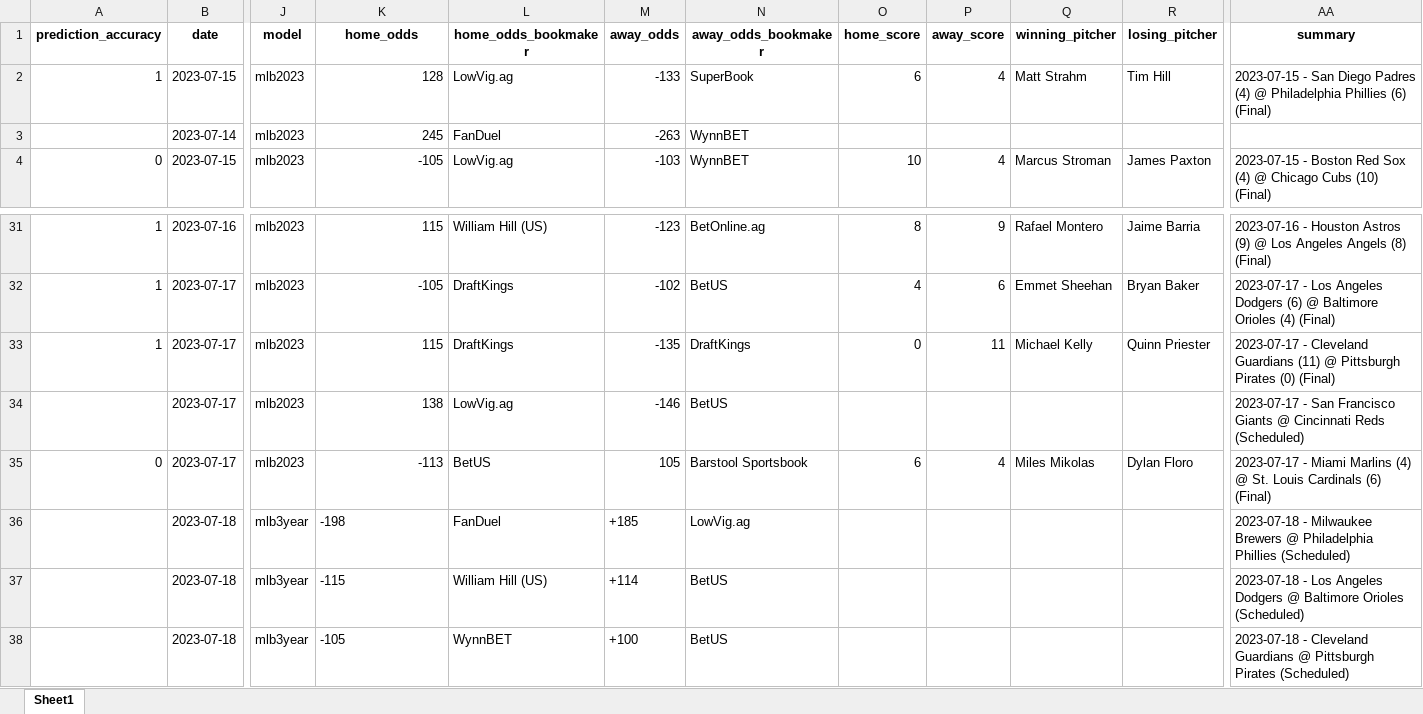
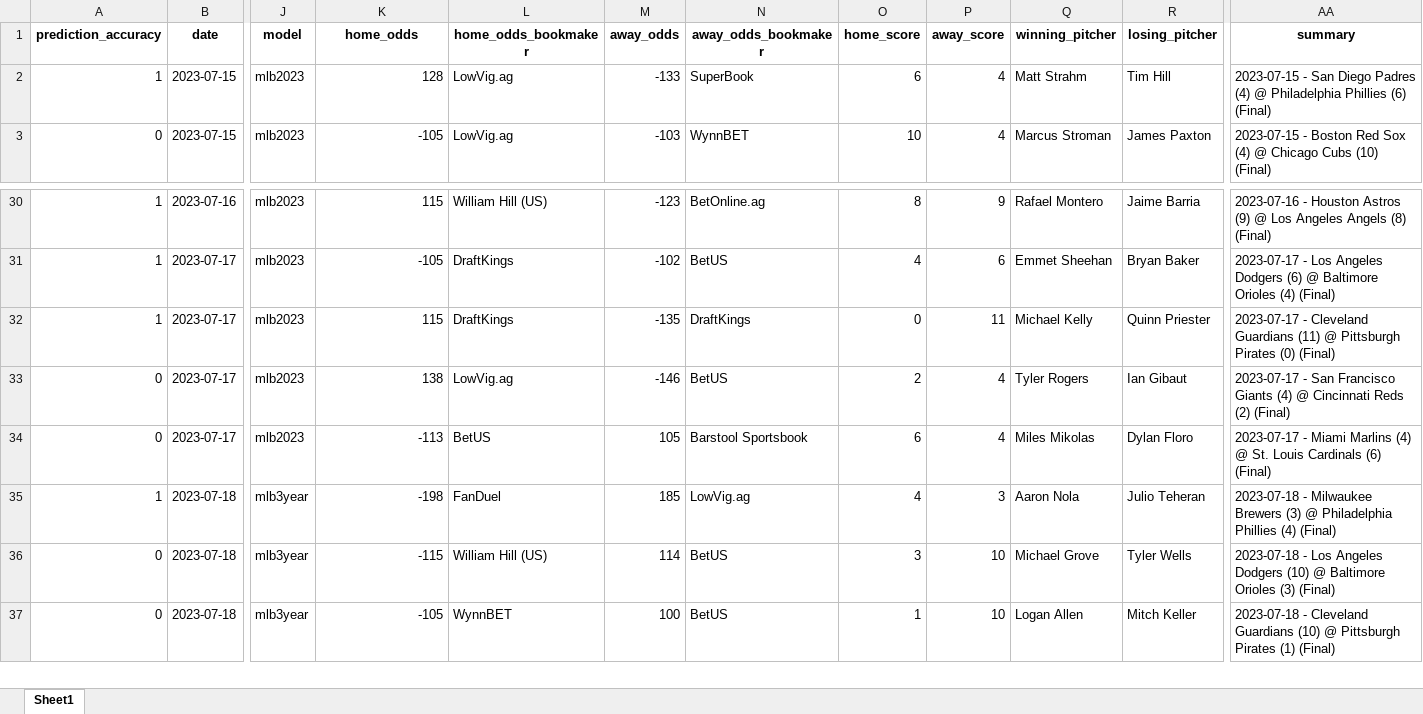
Before and after one commit to StevenDeFalco/predictMLB, an Excel workbook: data/predictions.xlsx, sheet Sheet1, drawn as a sheet; only a part is shown, gaps mark what is left out; values as stored, in another font and other column widths than the file's, no borders; removed rows and columns are numbered as before the commit, all else as after; rows hold the shown columns only; the diff covers the shown part only; the diff names each change by its address in the sheet, - before the commit and + after, or states it on an @@ line.

Commit message:
added predictions for 07/19/2023

```diff
--- a/data/predictions.xlsx (sheet Sheet1)
+++ b/data/predictions.xlsx (sheet Sheet1)
-row 3:  | 2023-07-14 | mlb2023 | 245 | FanDuel | -263 | WynnBET
-A33 (prediction_accuracy): (empty)
+A33 (prediction_accuracy): 0
-O33 (home_score): (empty)
+O33 (home_score): 2
-P33 (away_score): (empty)
+P33 (away_score): 4
-Q33 (winning_pitcher): (empty)
+Q33 (winning_pitcher): Tyler Rogers
-R33 (losing_pitcher): (empty)
+R33 (losing_pitcher): Ian Gibaut
-AA33 (summary): …Francisco Giants @ Cincinnati Reds (Scheduled)
+AA33 (summary): …Francisco Giants (4) @ Cincinnati Reds (2) (Final)
-A35 (prediction_accuracy): (empty)
+A35 (prediction_accuracy): 1
-K35:K37 alignment: left
+K35:K37 alignment: right
-M35 (away_odds): +185
+M35 (away_odds): 185
-O35 (home_score): (empty)
+O35 (home_score): 4
-P35 (away_score): (empty)
+P35 (away_score): 3
-Q35 (winning_pitcher): (empty)
+Q35 (winning_pitcher): Aaron Nola
-R35 (losing_pitcher): (empty)
+R35 (losing_pitcher): Julio Teheran
-AA35 (summary): …Milwaukee Brewers @ Philadelphia Phillies (Scheduled)
+AA35 (summary): …Milwaukee Brewers (3) @ Philadelphia Phillies (4) (Final)
-A36:A37 (prediction_accuracy): (empty)
+A36:A37 (prediction_accuracy): 0
-M36 (away_odds): +114
+M36 (away_odds): 114
-O36 (home_score): (empty)
+O36 (home_score): 3
-P36:P37 (away_score): (empty)
+P36:P37 (away_score): 10
-Q36 (winning_pitcher): (empty)
+Q36 (winning_pitcher): Michael Grove
-R36 (losing_pitcher): (empty)
+R36 (losing_pitcher): Tyler Wells
-AA36 (summary): …Angeles Dodgers @ Baltimore Orioles (Scheduled)
+AA36 (summary): …Angeles Dodgers (10) @ Baltimore Orioles (3) (Final)
-M37 (away_odds): +100
+M37 (away_odds): 100
-O37 (home_score): (empty)
+O37 (home_score): 1
-Q37 (winning_pitcher): (empty)
+Q37 (winning_pitcher): Logan Allen
-R37 (losing_pitcher): (empty)
+R37 (losing_pitcher): Mitch Keller
-AA37 (summary): …Cleveland Guardians @ Pittsburgh Pirates (Scheduled)
+AA37 (summary): …Cleveland Guardians (10) @ Pittsburgh Pirates (1) (Final)
```
Also changed, not shown: 13 added rows, 3 removed rows, 62 edited cells and cell formats elsewhere in this sheet.
